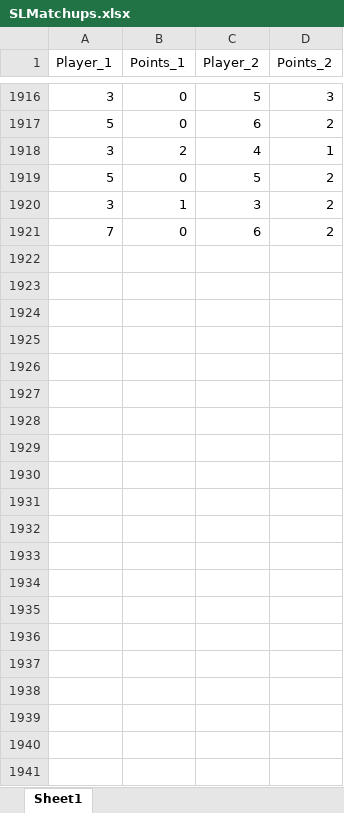
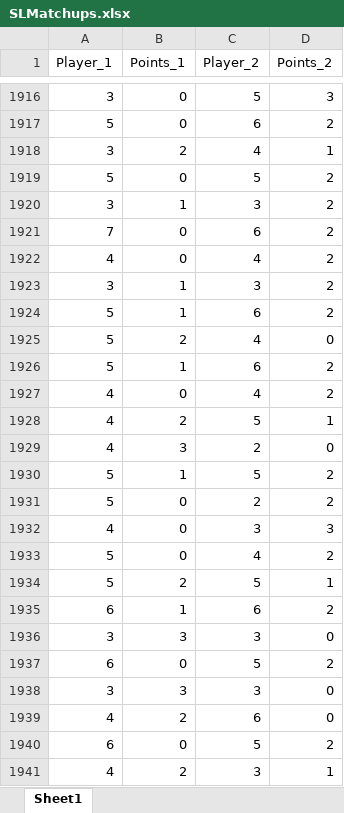
Before and after one commit to berryscottr/magic-8ball, an Excel workbook: data/SLMatchups.xlsx, sheet Sheet1, drawn as a sheet; only a part is shown, gaps mark what is left out; values as stored, in another font and other column widths than the file's, no borders; the diff names each change by its address in the sheet, - before the commit and + after, or states it on an @@ line.

```diff
--- a/data/SLMatchups.xlsx (sheet Sheet1)
+++ b/data/SLMatchups.xlsx (sheet Sheet1)
+row 1922: 4 | 0 | 4 | 2
+row 1923: 3 | 1 | 3 | 2
+row 1924: 5 | 1 | 6 | 2
+row 1925: 5 | 2 | 4 | 0
+row 1926: 5 | 1 | 6 | 2
+row 1927: 4 | 0 | 4 | 2
+row 1928: 4 | 2 | 5 | 1
+row 1929: 4 | 3 | 2 | 0
+row 1930: 5 | 1 | 5 | 2
+row 1931: 5 | 0 | 2 | 2
+row 1932: 4 | 0 | 3 | 3
+row 1933: 5 | 0 | 4 | 2
+row 1934: 5 | 2 | 5 | 1
+row 1935: 6 | 1 | 6 | 2
+row 1936: 3 | 3 | 3 | 0
+row 1937: 6 | 0 | 5 | 2
+row 1938: 3 | 3 | 3 | 0
+row 1939: 4 | 2 | 6 | 0
+row 1940: 6 | 0 | 5 | 2
+row 1941: 4 | 2 | 3 | 1
```
Also changed, not shown: data/SLMatchupAverages.xlsx, data/SLMatchupAveragesNine.xlsx, 7 other files.
